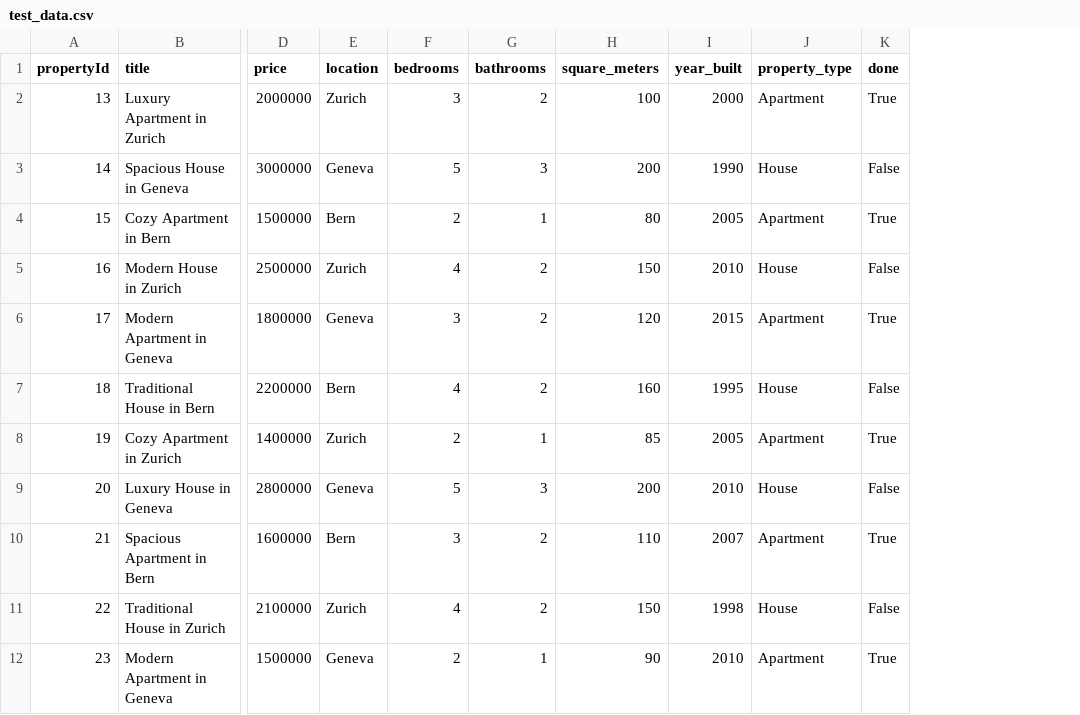
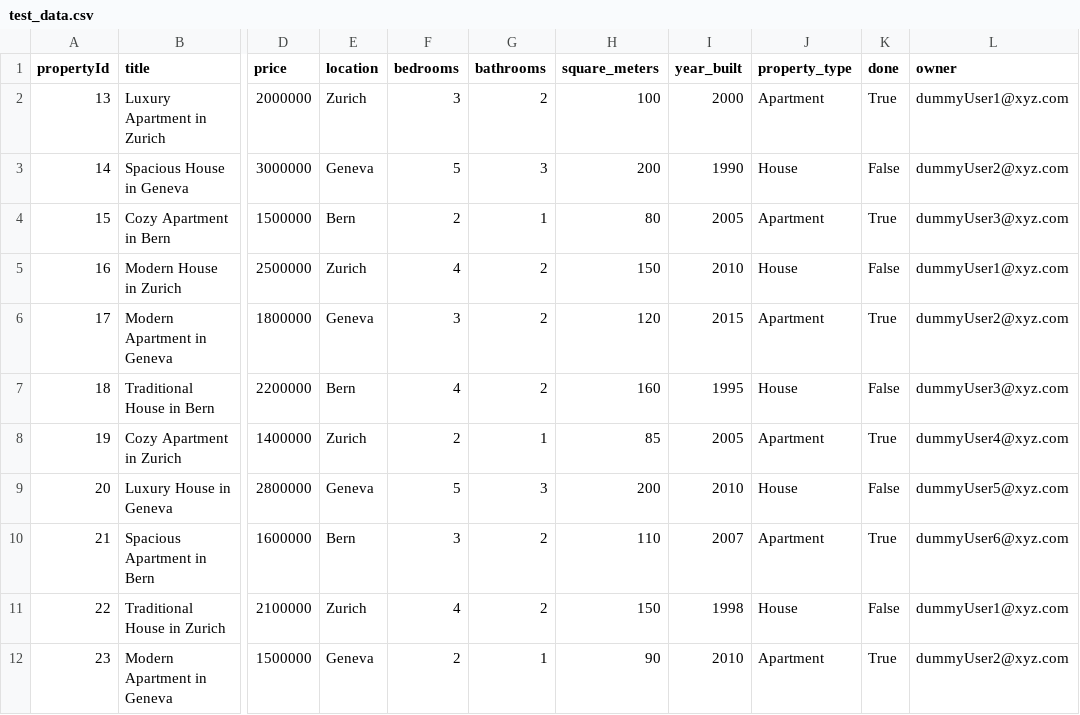
Before and after one commit to SoftwareEngineering-E-Complish/inventory, a CSV file: postgres_setup/test_data.csv, drawn as a sheet; only a part is shown, gaps mark what is left out; the diff names each change by its address in the sheet, - before the commit and + after, or states it on an @@ line.

Commit message:
Add owner info in properties and queryByOwner API endpoint

```diff
--- a/postgres_setup/test_data.csv
+++ b/postgres_setup/test_data.csv
+column L (owner), rows 2-12: dummyUser1@xyz.com | dummyUser2@xyz.com | dummyUser3@xyz.com | dummyUser1@xyz.com | dummyUser2@xyz.com | dummyUser3@xyz.com | dummyUser4@xyz.com | dummyUser5@xyz.com | dummyUser6@xyz.com | dummyUser1@xyz.com | dummyUser2@xyz.com
```
Also changed, not shown: 4 other files.
